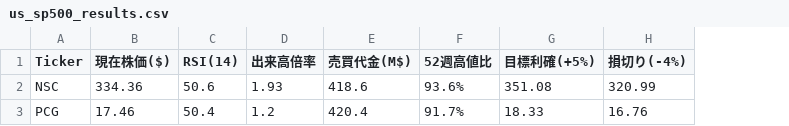
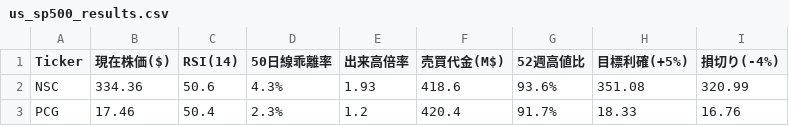
Before and after one commit to 373dek-sys/Sophia, a CSV file: us_sp500_results.csv, drawn as a sheet; the diff names each change by its address in the sheet, - before the commit and + after, or states it on an @@ line.

```diff
--- a/us_sp500_results.csv
+++ b/us_sp500_results.csv
+column D (50日線乖離率), rows 2-3: 4.3% | 2.3%
```
Also changed, not shown: jp_stock_results.csv.
